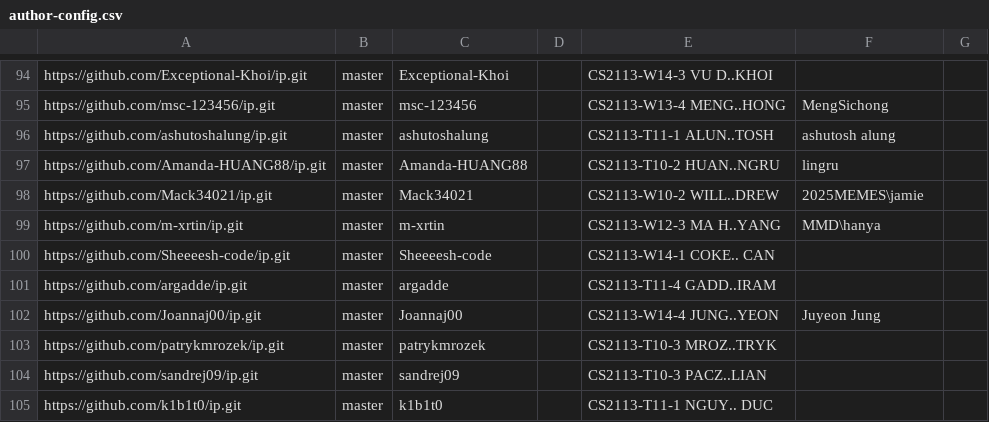
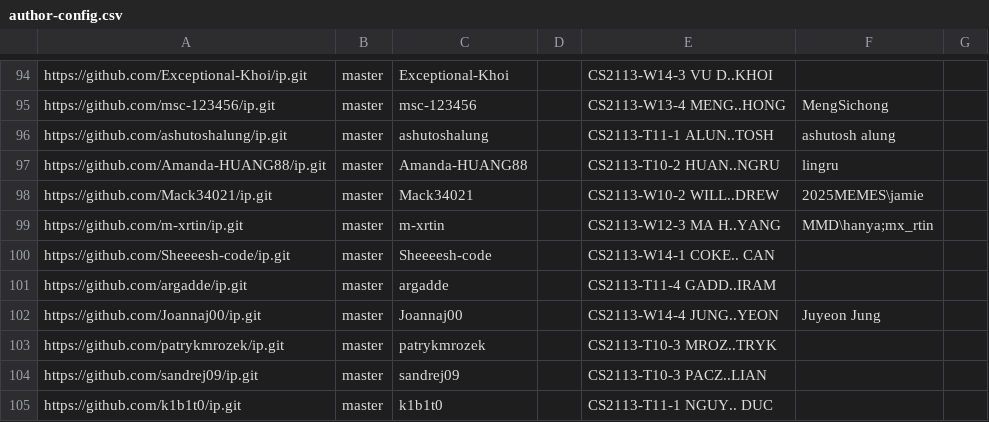
Before and after one commit to nus-cs2113-AY2526S1/ip-dashboard, a CSV file: config/author-config.csv, drawn as a sheet; only a part is shown, gaps mark what is left out.

Commit message:
Update configs

```diff
--- a/config/author-config.csv
+++ b/config/author-config.csv
@@ -98,3 +98,3 @@ https://github.com/Amanda-HUANG88/ip.git,master,Amanda-HUANG88,,CS2113-T10-2 HUA
 https://github.com/Mack34021/ip.git,master,Mack34021,,CS2113-W10-2 WILL..DREW,2025MEMES\jamie,
-https://github.com/m-xrtin/ip.git,master,m-xrtin,,CS2113-W12-3 MA H..YANG,MMD\hanya,
+https://github.com/m-xrtin/ip.git,master,m-xrtin,,CS2113-W12-3 MA H..YANG,MMD\hanya;mx_rtin,
 https://github.com/Sheeeesh-code/ip.git,master,Sheeeesh-code,,CS2113-W14-1 COKE.. CAN,,
```
